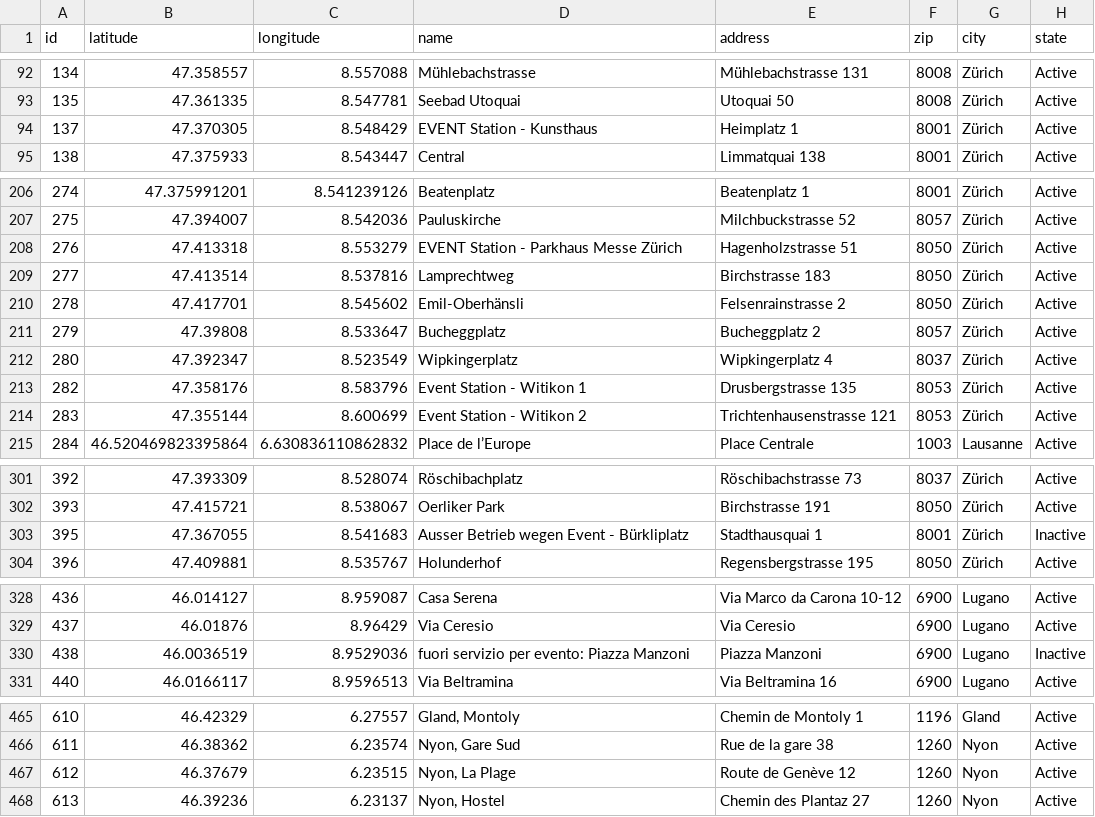
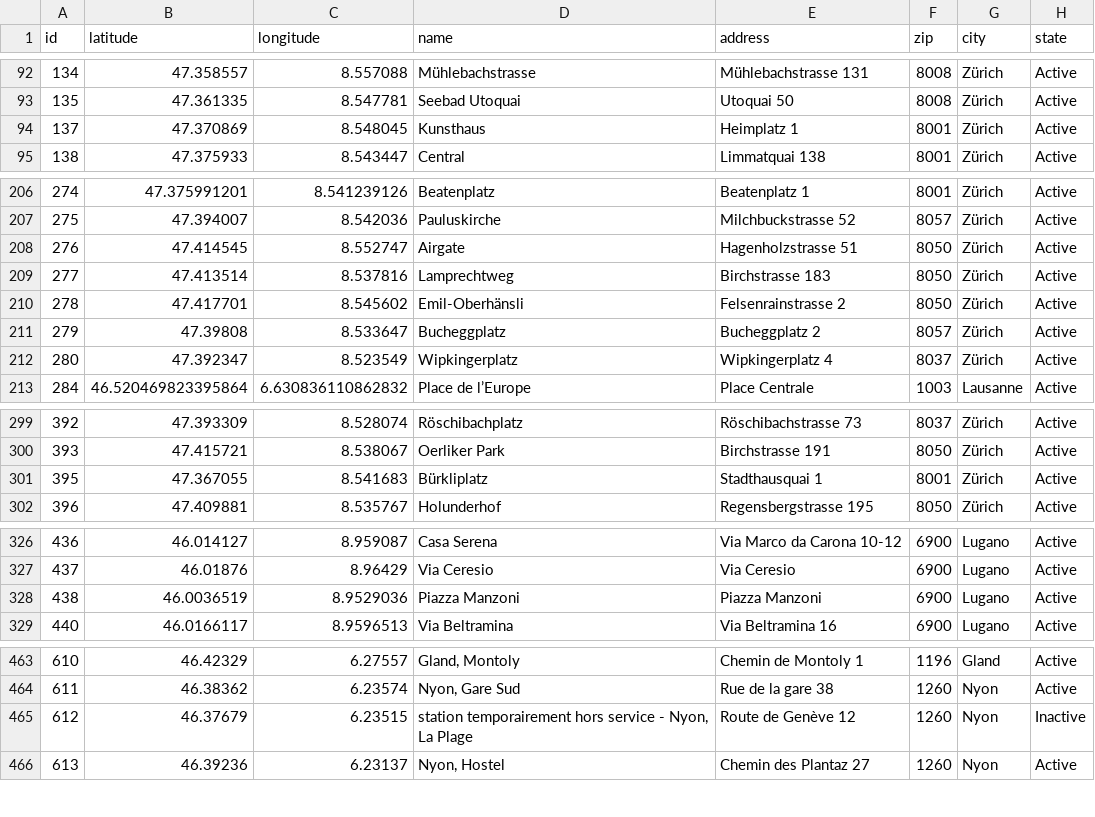
Before and after one commit to misialq/publibike-stations, a CSV file: stations/stations.csv, drawn as a sheet; only a part is shown, gaps mark what is left out; the diff covers the shown part only.

Commit message:
GHA: Update the list of PubliBike stations

```diff
--- a/stations/stations.csv
+++ b/stations/stations.csv
@@ -93,3 +93,3 @@ id,latitude,longitude,name,address,zip,city,state
 135,47.361335,8.547781,Seebad Utoquai,Utoquai 50,8008,Zürich,Active
-137,47.370305,8.548429,EVENT Station - Kunsthaus,Heimplatz 1,8001,Zürich,Active
+137,47.370869,8.548045,Kunsthaus,Heimplatz 1,8001,Zürich,Active
 138,47.375933,8.543447,Central,Limmatquai 138,8001,Zürich,Active
@@ -207,3 +207,3 @@ id,latitude,longitude,name,address,zip,city,state
 275,47.394007,8.542036,Pauluskirche,Milchbuckstrasse 52,8057,Zürich,Active
-276,47.413318,8.553279,EVENT Station - Parkhaus Messe Zürich,Hagenholzstrasse 51,8050,Zürich,Active
+276,47.414545,8.552747,Airgate,Hagenholzstrasse 51,8050,Zürich,Active
 277,47.413514,8.537816,Lamprechtweg,Birchstrasse 183,8050,Zürich,Active
@@ -212,4 +212,2 @@ id,latitude,longitude,name,address,zip,city,state
 280,47.392347,8.523549,Wipkingerplatz,Wipkingerplatz 4,8037,Zürich,Active
-282,47.358176,8.583796,Event Station - Witikon 1,Drusbergstrasse 135,8053,Zürich,Active
-283,47.355144,8.600699,Event Station - Witikon 2,Trichtenhausenstrasse 121,8053,Zürich,Active
 284,46.520469823395864,6.630836110862832,Place de l’Europe,Place Centrale,1003,Lausanne,Active
@@ -302,3 +300,3 @@ id,latitude,longitude,name,address,zip,city,state
 393,47.415721,8.538067,Oerliker Park,Birchstrasse 191,8050,Zürich,Active
-395,47.367055,8.541683,Ausser Betrieb wegen Event - Bürkliplatz,Stadthausquai 1,8001,Zürich,Inactive
+395,47.367055,8.541683,Bürkliplatz,Stadthausquai 1,8001,Zürich,Active
 396,47.409881,8.535767,Holunderhof,Regensbergstrasse 195,8050,Zürich,Active
@@ -329,3 +327,3 @@ id,latitude,longitude,name,address,zip,city,state
 437,46.01876,8.96429,Via Ceresio,Via Ceresio,6900,Lugano,Active
-438,46.0036519,8.9529036,fuori servizio per evento: Piazza Manzoni,Piazza Manzoni,6900,Lugano,Inactive
+438,46.0036519,8.9529036,Piazza Manzoni,Piazza Manzoni,6900,Lugano,Active
 440,46.0166117,8.9596513,Via Beltramina,Via Beltramina 16,6900,Lugano,Active
@@ -466,3 +464,3 @@ id,latitude,longitude,name,address,zip,city,state
 611,46.38362,6.23574,"Nyon, Gare Sud",Rue de la gare 38,1260,Nyon,Active
-612,46.37679,6.23515,"Nyon, La Plage",Route de Genève 12,1260,Nyon,Active
+612,46.37679,6.23515,"station temporairement hors service - Nyon, La Plage",Route de Genève 12,1260,Nyon,Inactive
 613,46.39236,6.23137,"Nyon, Hostel",Chemin des Plantaz 27,1260,Nyon,Active
```
Also changed, not shown: 1 edited cell elsewhere in this file.
